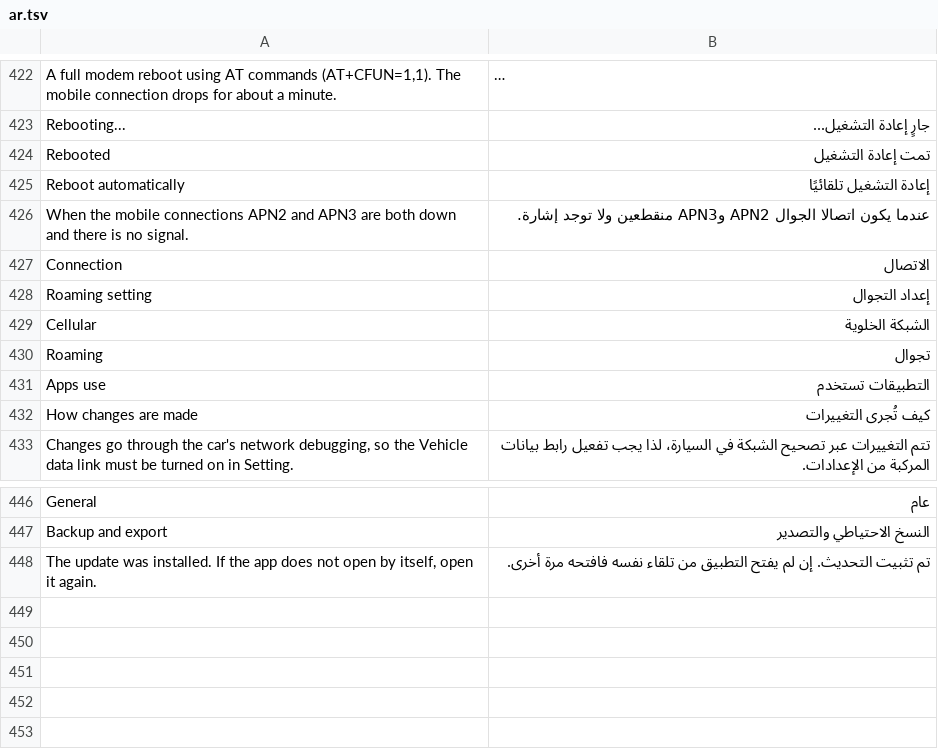
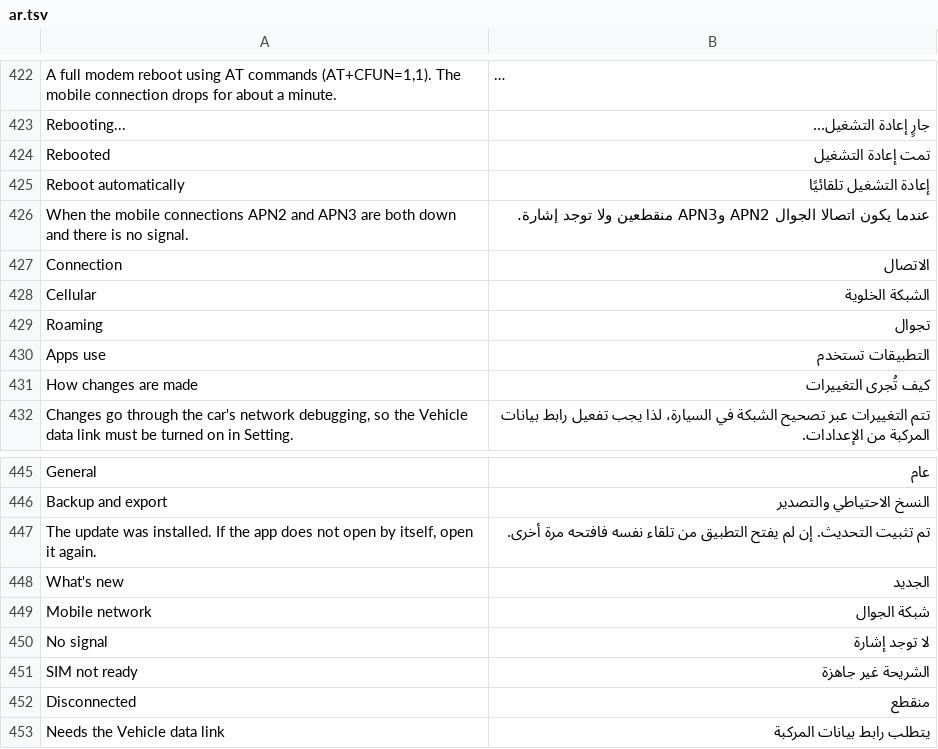
Before and after one commit to 3freet/Trip-Recorder-NG, a TSV file: assets/ar.tsv, drawn as a sheet; only a part is shown, gaps mark what is left out; long unchanged cells end in …; removed rows and columns are numbered as before the commit, all else as after; the diff names each change by its address in the sheet, - before the commit and + after, or states it on an @@ line.

Commit message:
Show what changed in the update dialog, and the modem state on the Connection card
**Updates**
- The Update available dialog now has a "What's new" section: the changes of every build in the channel after the installed one, newest first, taken from the releases' notes.

**Tweaks**
- The Connection card shows the mobile network (LTE, 3G, 2G or no signal) and the state of the car's two mobile connections, APN2 and APN3, with the raw values underneath. It needs the Vehicle data link.
- The helper reads those values every 30 seconds (helper protocol v5, so it restarts after this update) and the log gets a line whenever one changes, so a real outage leaves its exact values behind.
- Reboot automatically uses the same readings instead of a debugging session of its own.
- The Roaming setting row is gone from the Connection card: the Data roaming card beside it shows the same thing.

**Other**
- Arabic strings for everything above.
- README: the Updates and Tweaks sections describe the above.

```diff
--- a/assets/ar.tsv
+++ b/assets/ar.tsv
-row 428: Roaming setting | إعداد التجوال
+row 448: What's new | الجديد
+row 449: Mobile network | شبكة الجوال
+row 450: No signal | لا توجد إشارة
+row 451: SIM not ready | الشريحة غير جاهزة
+row 452: Disconnected | منقطع
+row 453: Needs the Vehicle data link | يتطلب رابط بيانات المركبة
```
Also changed, not shown: 8 other files.
